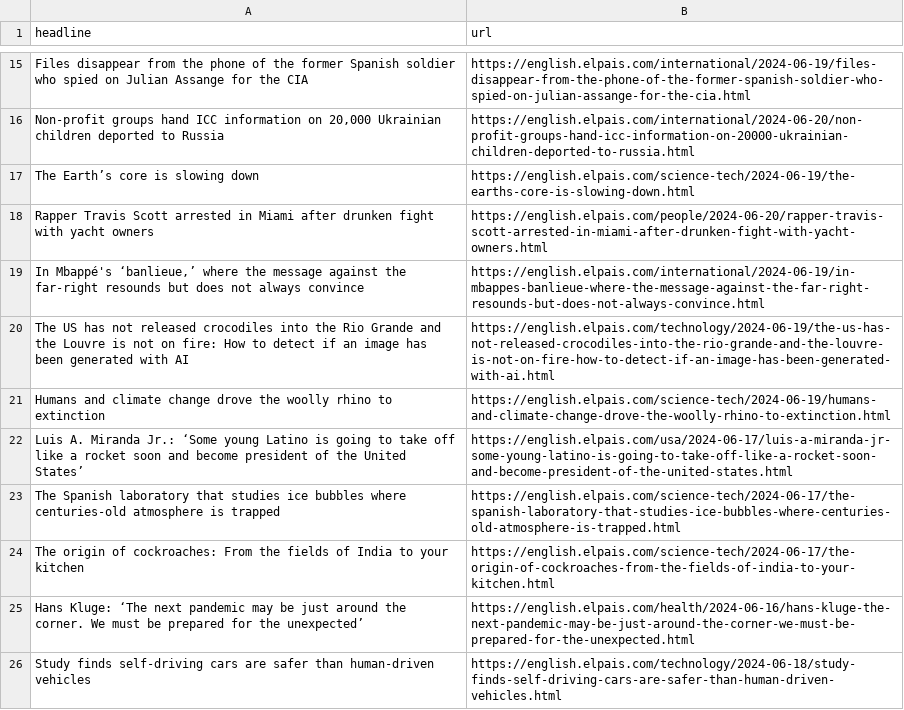
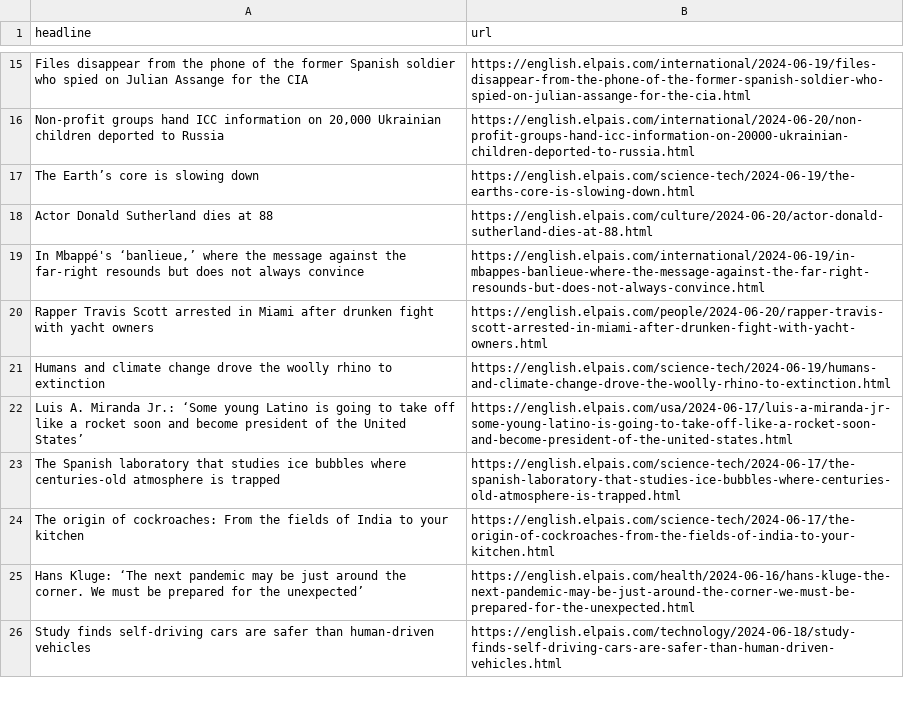
Before and after one commit to jsoma/el-pais-scraper, a CSV file: headlines.csv, drawn as a sheet; only a part is shown, gaps mark what is left out.

```diff
--- a/headlines.csv
+++ b/headlines.csv
@@ -17,5 +17,5 @@ Files disappear from the phone of the former Spanish soldier who spied on Julian
 The Earth’s core is slowing down,https://english.elpais.com/science-tech/2024-06-19/the-earths-core-is-slowing-down.html
+Actor Donald Sutherland dies at 88,https://english.elpais.com/culture/2024-06-20/actor-donald-sutherland-dies-at-88.html
+"In Mbappé's ‘banlieue,’ where the message against the far-right resounds but does not always convince ",https://english.elpais.com/international/2024-06-19/in-mbappes-banlieue-where-the-message-against-the-far-right-resounds-but-does-not-always-convince.html
 Rapper Travis Scott arrested in Miami after drunken fight with yacht owners,https://english.elpais.com/people/2024-06-20/rapper-travis-scott-arrested-in-miami-after-drunken-fight-with-yacht-owners.html
-"In Mbappé's ‘banlieue,’ where the message against the far-right resounds but does not always convince ",https://english.elpais.com/international/2024-06-19/in-mbappes-banlieue-where-the-message-against-the-far-right-resounds-but-does-not-always-convince.html
-The US has not released crocodiles into the Rio Grande and the Louvre is not on fire: How to detect if an image has been generated with AI ,https://english.elpais.com/technology/2024-06-19/the-us-has-not-released-crocodiles-into-the-rio-grande-and-the-louvre-is-not-on-fire-how-to-detect-if-an-image-has-been-generated-with-ai.html
 Humans and climate change drove the woolly rhino to extinction,https://english.elpais.com/science-tech/2024-06-19/humans-and-climate-change-drove-the-woolly-rhino-to-extinction.html
```
